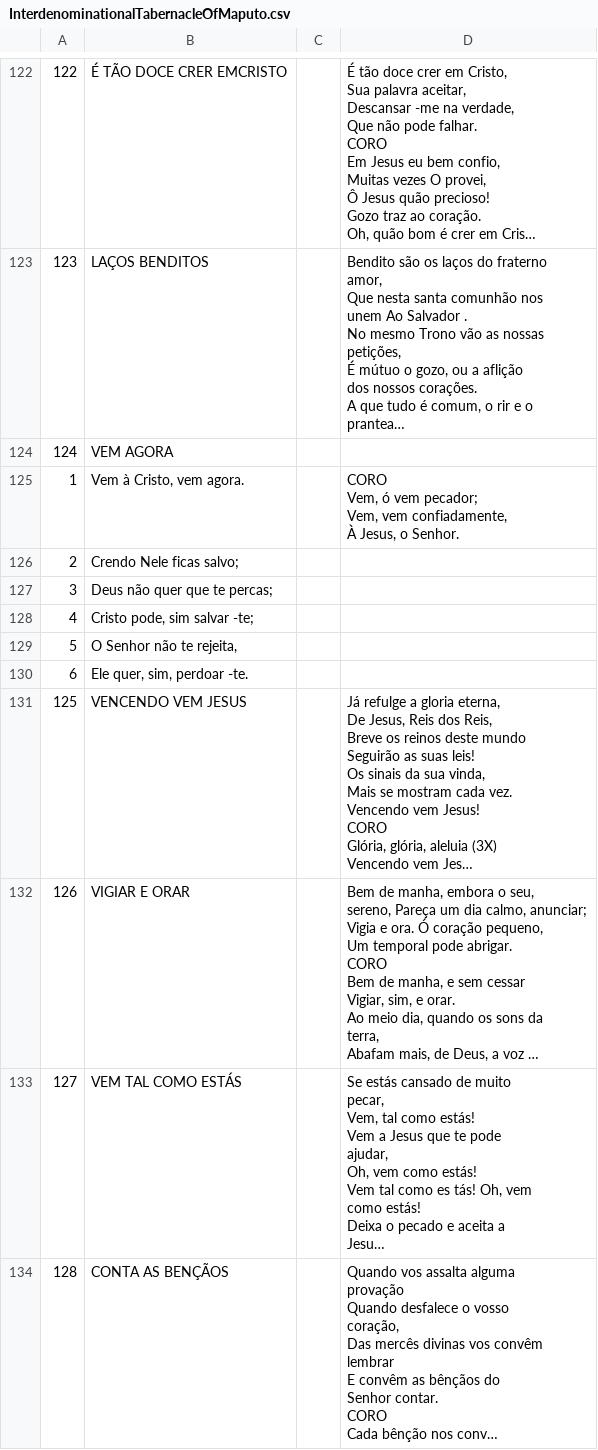
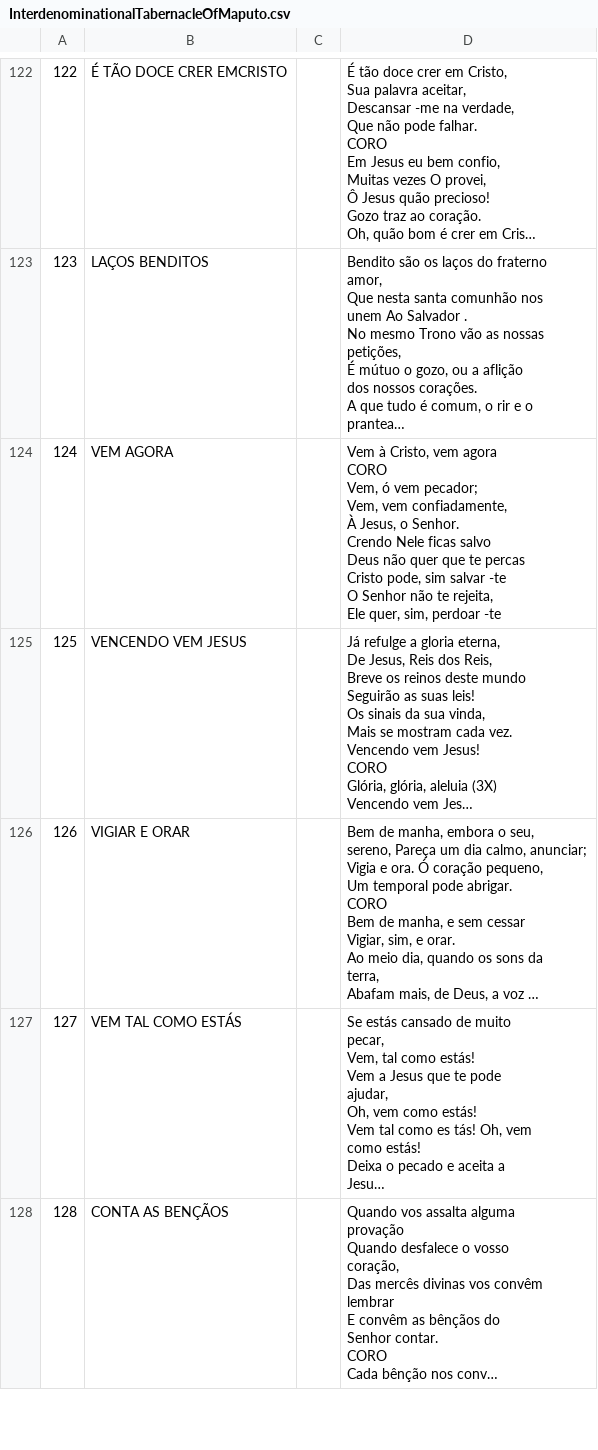
Before and after one commit to NgoniMujuru/believers_songbook, a CSV file: assets/InterdenominationalTabernacleOfMaputo.csv, drawn as a sheet; only a part is shown, gaps mark what is left out; long unchanged cells end in …; ↵ is a line break in a cell; the diff names each change by its address in the sheet, - before the commit and + after, or states it on an @@ line.

```diff
--- a/assets/InterdenominationalTabernacleOfMaputo.csv
+++ b/assets/InterdenominationalTabernacleOfMaputo.csv
-D124: (empty)
+D124: Vem à Cristo, vem agora ↵ CORO ↵ Vem, ó vem pecador; ↵ Vem, vem confiadamente, ↵ À Jesus, o Senhor. ↵ Crendo Nele ficas salvo ↵ Deus não quer que te percas ↵ Cristo pode, sim salvar -te ↵ O Senhor não te rejeita, ↵ Ele quer, sim, perdoar -te
-row 125: 1 | Vem à Cristo, vem agora. |  | CORO ↵ Vem, ó vem pecador; ↵ Vem, vem confiadamente, ↵ À Jesus, o Senhor.
-row 126: 2 | Crendo Nele ficas salvo;
-row 127: 3 | Deus não quer que te percas;
-row 128: 4 | Cristo pode, sim salvar -te;
-row 129: 5 | O Senhor não te rejeita,
-row 130: 6 | Ele quer, sim, perdoar -te.
```
Also changed, not shown: 3 other files.
